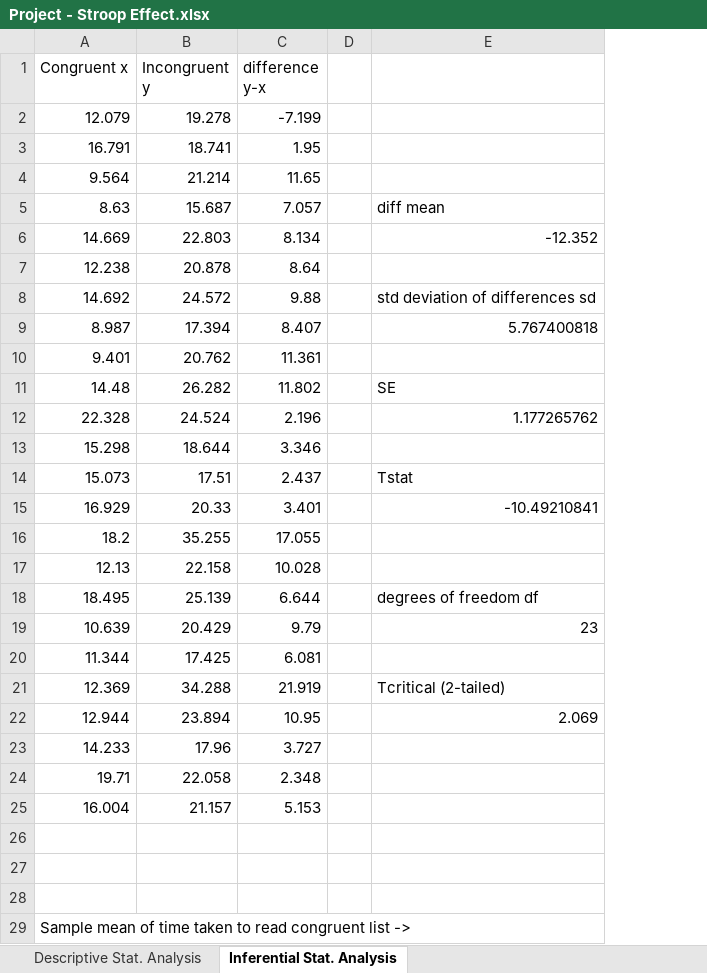
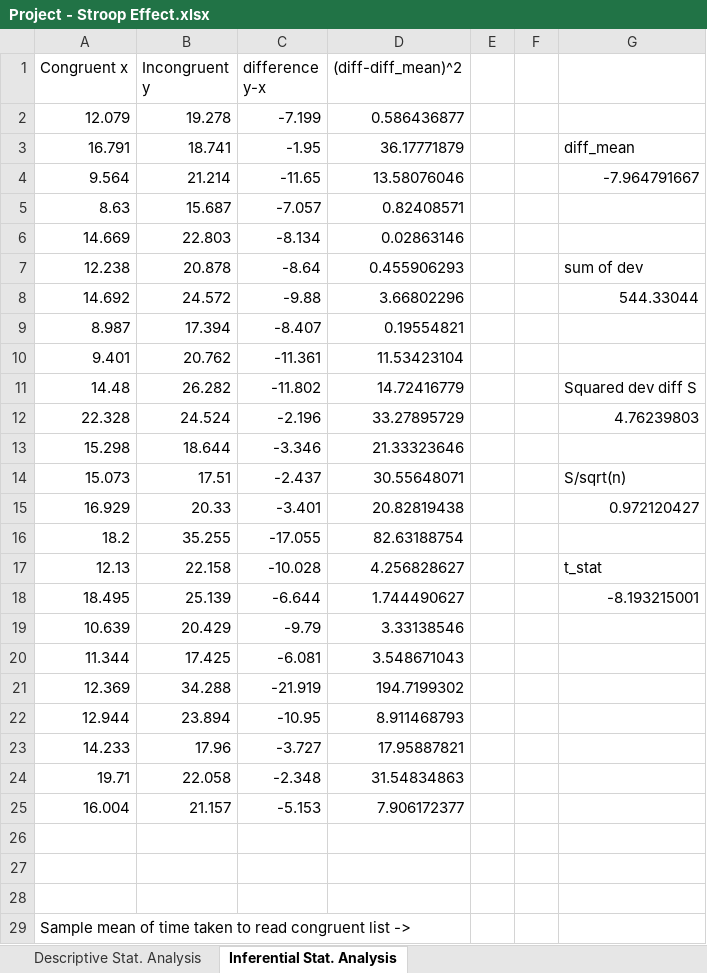
Before and after one commit to jeswingeorge/Project-Stroop_effect-Statistics, an Excel workbook: Project - Stroop Effect.xlsx, sheet Inferential Stat. Analysis, drawn as a sheet; only a part is shown; values as stored, in another font and other column widths than the file's, no borders; charts and pictures not drawn; removed rows and columns are numbered as before the commit, all else as after; the diff names each change by its address in the sheet, - before the commit and + after, or states it on an @@ line.

```diff
--- a/Project - Stroop Effect.xlsx (sheet Inferential Stat. Analysis)
+++ b/Project - Stroop Effect.xlsx (sheet Inferential Stat. Analysis)
+column D ((diff-diff_mean)^2), rows 2-25: 0.586436877 | 36.17771879 | 13.58076046 | 0.82408571 | 0.02863146 | 0.455906293 | 3.66802296 | 0.19554821 | 11.53423104 | 14.72416779 | 33.27895729 | 21.33323646 | 30.55648071 | 20.82819438 | 82.63188754 | 4.256828627 | 1.744490627 | 3.33138546 | 3.548671043 | 194.7199302 | 8.911468793 | 17.95887821 | 31.54834863 | 7.906172377
-column E, rows 5-22: diff mean | -12.352 |  | std deviation of differences sd | 5.767400818 |  | SE | 1.177265762 |  | Tstat | -10.49210841 |  |  | degrees of freedom df | 23 |  | Tcritical (2-tailed) | 2.069
+column F, empty
+column G, rows 3-18: diff_mean | -7.964791667 |  |  | sum of dev | 544.33044 |  |  | Squared dev diff S | 4.76239803 |  | S/sqrt(n) | 0.972120427 |  | t_stat | -8.193215001
-C3 (difference y-x): 1.95
+C3 (difference y-x): -1.95
-C4 (difference y-x): 11.65
+C4 (difference y-x): -11.65
-C5 (difference y-x): 7.057
+C5 (difference y-x): -7.057
-C6 (difference y-x): 8.134
+C6 (difference y-x): -8.134
-C7 (difference y-x): 8.64
+C7 (difference y-x): -8.64
-C8 (difference y-x): 9.88
+C8 (difference y-x): -9.88
-C9 (difference y-x): 8.407
+C9 (difference y-x): -8.407
-C10 (difference y-x): 11.361
+C10 (difference y-x): -11.361
-C11 (difference y-x): 11.802
+C11 (difference y-x): -11.802
-C12 (difference y-x): 2.196
+C12 (difference y-x): -2.196
-C13 (difference y-x): 3.346
+C13 (difference y-x): -3.346
-C14 (difference y-x): 2.437
+C14 (difference y-x): -2.437
-C15 (difference y-x): 3.401
+C15 (difference y-x): -3.401
-C16 (difference y-x): 17.055
+C16 (difference y-x): -17.055
-C17 (difference y-x): 10.028
+C17 (difference y-x): -10.028
-C18 (difference y-x): 6.644
+C18 (difference y-x): -6.644
-C19 (difference y-x): 9.79
+C19 (difference y-x): -9.79
-C20 (difference y-x): 6.081
+C20 (difference y-x): -6.081
-C21 (difference y-x): 21.919
+C21 (difference y-x): -21.919
-C22 (difference y-x): 10.95
+C22 (difference y-x): -10.95
-C23 (difference y-x): 3.727
+C23 (difference y-x): -3.727
-C24 (difference y-x): 2.348
+C24 (difference y-x): -2.348
-C25 (difference y-x): 5.153
+C25 (difference y-x): -5.153
```
Also changed, not shown: charts or pictures, 1 other file.
